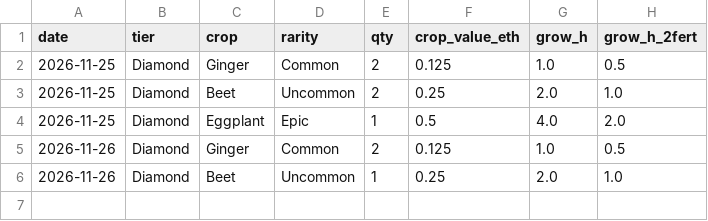
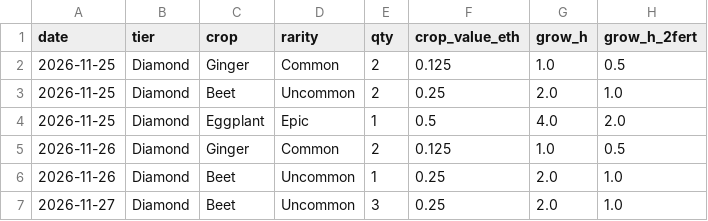
Before and after one commit to crispjb-ui/yield-field-strategy, a CSV file: data/seeds.csv, drawn as a sheet; the diff names each change by its address in the sheet, - before the commit and + after, or states it on an @@ line.

```diff
--- a/data/seeds.csv
+++ b/data/seeds.csv
+row 7: 2026-11-27 | Diamond | Beet | Uncommon | 3 | 0.25 | 2.0 | 1.0
```
Also changed, not shown: 2 other files.
